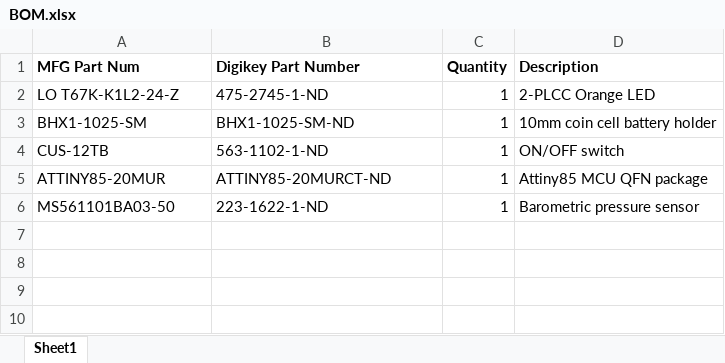
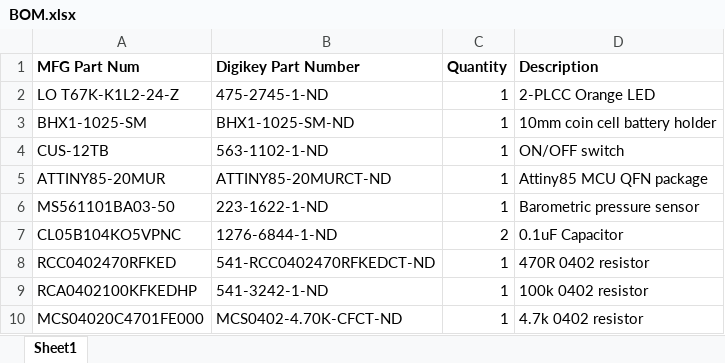
Before and after one commit to wattnotions/Micropeak_EaglePCB, an Excel workbook: Eagle_PCB_files/BOM.xlsx, sheet Sheet1, drawn as a sheet; values as stored, in another font and other column widths than the file's, no borders; the diff names each change by its address in the sheet, - before the commit and + after, or states it on an @@ line.

Commit message:
added resistors and caps to BOM

```diff
--- a/Eagle_PCB_files/BOM.xlsx (sheet Sheet1)
+++ b/Eagle_PCB_files/BOM.xlsx (sheet Sheet1)
+row 7: CL05B104KO5VPNC | 1276-6844-1-ND | 2 | 0.1uF Capacitor
+row 8: RCC0402470RFKED | 541-RCC0402470RFKEDCT-ND | 1 | 470R 0402 resistor
+row 9: RCA0402100KFKEDHP | 541-3242-1-ND | 1 | 100k 0402 resistor
+row 10: MCS04020C4701FE000 | MCS0402-4.70K-CFCT-ND | 1 | 4.7k 0402 resistor
```
